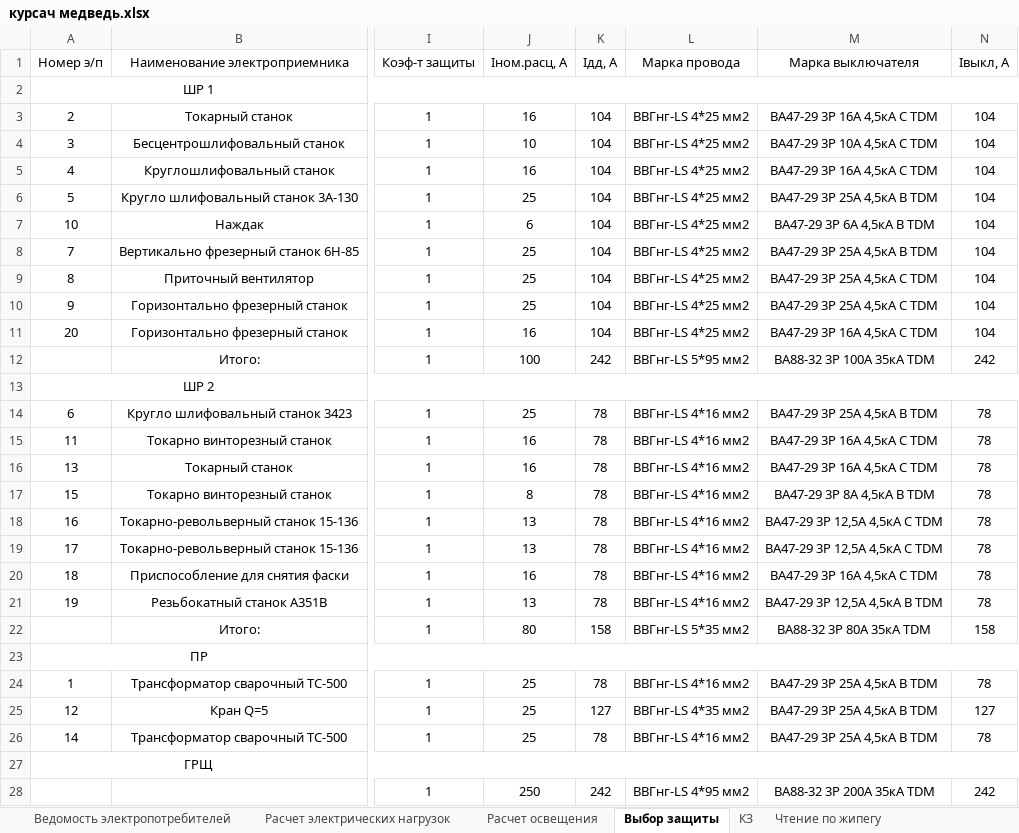
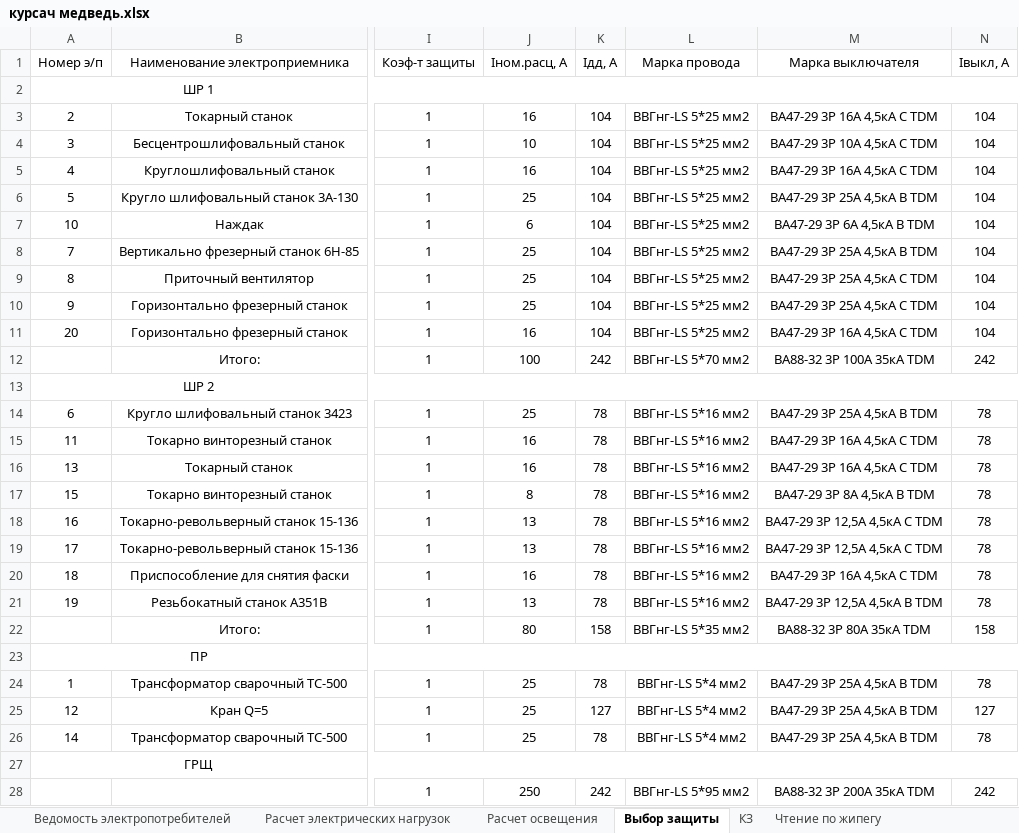
Before and after one commit to SergeyBurlakov49/Java-English-Study, an Excel workbook: курсач медведь.xlsx, sheet Выбор защиты, drawn as a sheet; only a part is shown, gaps mark what is left out; values as stored, in another font and other column widths than the file's, no borders; the diff names each change by its address in the sheet, - before the commit and + after, or states it on an @@ line.

```diff
--- a/курсач медведь.xlsx (sheet Выбор защиты)
+++ b/курсач медведь.xlsx (sheet Выбор защиты)
-L3:L11 (Марка провода): ВВГнг-LS 4*25 мм2
+L3:L11 (Марка провода): ВВГнг-LS 5*25 мм2
-L12 (Марка провода): ВВГнг-LS 5*95 мм2
+L12 (Марка провода): ВВГнг-LS 5*70 мм2
-L14:L21 (Марка провода): ВВГнг-LS 4*16 мм2
+L14:L21 (Марка провода): ВВГнг-LS 5*16 мм2
-L24 (Марка провода): ВВГнг-LS 4*16 мм2
+L24 (Марка провода): ВВГнг-LS 5*4 мм2
-L25 (Марка провода): ВВГнг-LS 4*35 мм2
+L25 (Марка провода): ВВГнг-LS 5*4 мм2
-L26 (Марка провода): ВВГнг-LS 4*16 мм2
+L26 (Марка провода): ВВГнг-LS 5*4 мм2
-L28 (Марка провода): ВВГнг-LS 4*95 мм2
+L28 (Марка провода): ВВГнг-LS 5*95 мм2
```
Also changed, not shown: sheet Расчет электрических нагрузок, sheet Ведомость электропотребителей, 2 other files.
